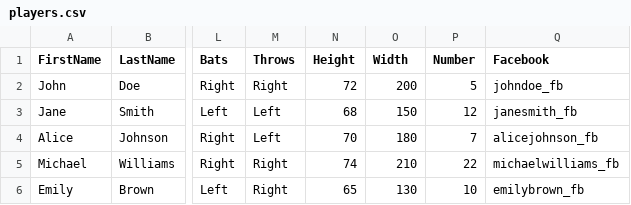
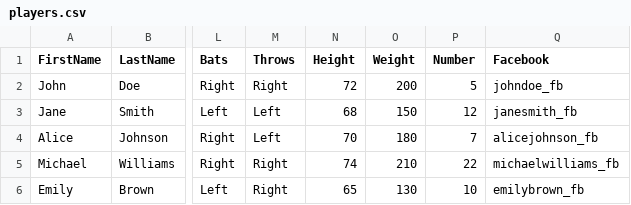
Before and after one commit to atexcode/project_sample_files, a CSV file: players.csv, drawn as a sheet; only a part is shown, gaps mark what is left out; the diff names each change by its address in the sheet, - before the commit and + after, or states it on an @@ line.

Commit message:
Update players.csv

```diff
--- a/players.csv
+++ b/players.csv
-O1: Width
+O1: Weight
```
